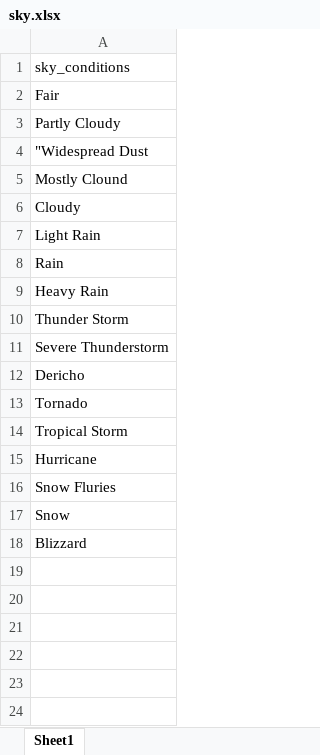
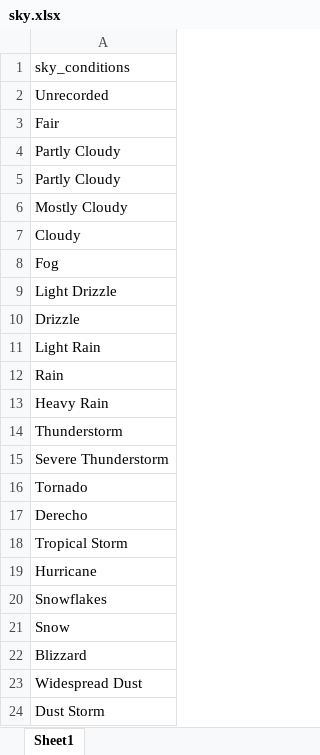
Before and after one commit to gitHubSlinkman/MyWalks, an Excel workbook: data/sky.xlsx, sheet Sheet1, drawn as a sheet; values as stored, in another font and other column widths than the file's, no borders; removed rows and columns are numbered as before the commit, all else as after; the diff names each change by its address in the sheet, - before the commit and + after, or states it on an @@ line.

Commit message:
2020-11-10 22:10
1. dEBUGGED -820_categorical_analysis.Rmd
2. Delete make_sky_cinditions_factor.R
3. Delete statckoverflow.R
4. Updated data/days.xlsx
5. Updated data/routes.xlsx
6. Update daya/sky.xlsx
7. Debugged functions/get_day_routes_v01.R
8. Added functions/plot_missed_reason_v01.R
9. Modified functions/plot_missed_reasons_v01.R
10. Debugged functions/plot_walk_frequency_v01.R

```diff
--- a/data/sky.xlsx (sheet Sheet1)
+++ b/data/sky.xlsx (sheet Sheet1)
+row 2: Unrecorded
-A5: "Widespread Dust
+A5: Partly Cloudy
-A6: Mostly Clound
+A6: Mostly Cloudy
+row 8: Fog
+row 9: Light Drizzle
+row 10: Drizzle
-A14: Thunder Storm
+A14: Thunderstorm
-row 12: Dericho
+row 17: Derecho
-A20: Snow Fluries
+A20: Snowflakes
+row 23: Widespread Dust
+row 24: Dust Storm
```
Also changed, not shown: data/days.xlsx, data/routes.xlsx, 9 other files.
